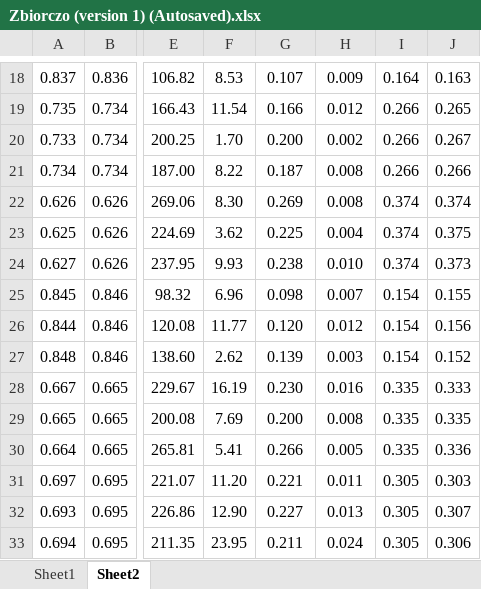
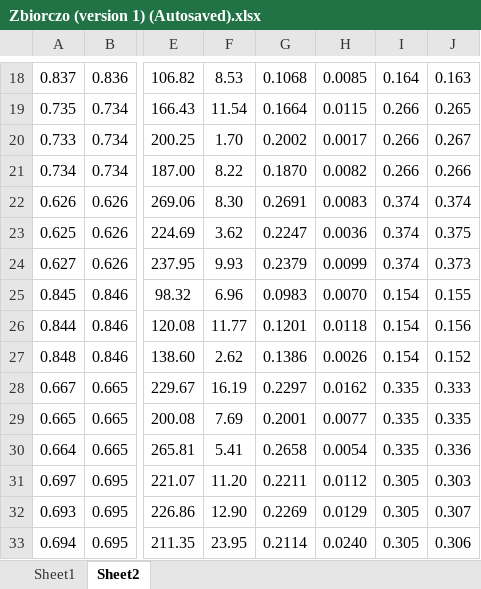
Before and after one commit to nmilaniak/inz, an Excel workbook: uCT+compression_(razem)/Zbiorczo (version 1) (Autosaved).xlsx, sheet Sheet2, drawn as a sheet; only a part is shown, gaps mark what is left out; values as stored, in another font and other column widths than the file's, no borders; charts and pictures not drawn; the diff covers the shown part only; the diff names each change by its address in the sheet, - before the commit and + after, or states it on an @@ line.

```diff
--- a/uCT+compression_(razem)/Zbiorczo (version 1) (Autosaved).xlsx (sheet Sheet2)
+++ b/uCT+compression_(razem)/Zbiorczo (version 1) (Autosaved).xlsx (sheet Sheet2)
-G18: 0.107
+G18: 0.1068
-H18: 0.009
+H18: 0.0085
-G19: 0.166
+G19: 0.1664
-H19: 0.012
+H19: 0.0115
-G20: 0.200
+G20: 0.2002
-H20: 0.002
+H20: 0.0017
-G21: 0.187
+G21: 0.1870
-H21: 0.008
+H21: 0.0082
-G22: 0.269
+G22: 0.2691
-H22: 0.008
+H22: 0.0083
-G23: 0.225
+G23: 0.2247
-H23: 0.004
+H23: 0.0036
-G24: 0.238
+G24: 0.2379
-H24: 0.010
+H24: 0.0099
-G25: 0.098
+G25: 0.0983
-H25: 0.007
+H25: 0.0070
-G26: 0.120
+G26: 0.1201
-H26: 0.012
+H26: 0.0118
-G27: 0.139
+G27: 0.1386
-H27: 0.003
+H27: 0.0026
-G28: 0.230
+G28: 0.2297
-H28: 0.016
+H28: 0.0162
-G29: 0.200
+G29: 0.2001
-H29: 0.008
+H29: 0.0077
-G30: 0.266
+G30: 0.2658
-H30: 0.005
+H30: 0.0054
-G31: 0.221
+G31: 0.2211
-H31: 0.011
+H31: 0.0112
-G32: 0.227
+G32: 0.2269
-H32: 0.013
+H32: 0.0129
-G33: 0.211
+G33: 0.2114
-H33: 0.024
+H33: 0.0240
```
Also changed, not shown: 38 edited cells elsewhere in this sheet, sheet Sheet1, charts or pictures, 6 other files.
